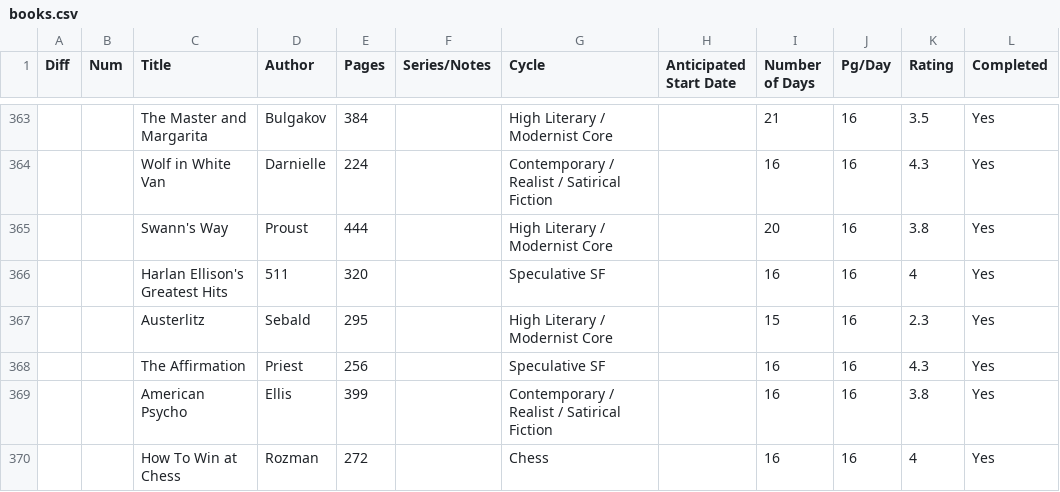
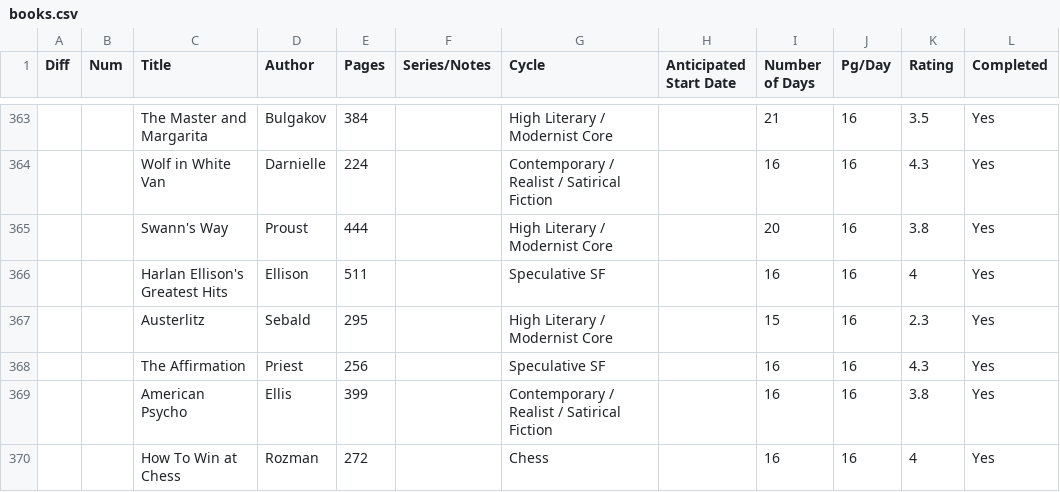
Before and after one commit to nicktagliamonte/nicktagliamonte.github.io, a CSV file: data/books.csv, drawn as a sheet; only a part is shown, gaps mark what is left out.

Commit message:
add item to books

```diff
--- a/data/books.csv
+++ b/data/books.csv
@@ -365,3 +365,3 @@ Diff,Num,Title,Author,Pages,Series/Notes,Cycle,Anticipated Start Date,Number of
 ,,Swann's Way,Proust,444,,High Literary / Modernist Core,,20,16,3.8,Yes
-,,Harlan Ellison's Greatest Hits,511,320,,Speculative SF,,16,16,4,Yes
+,,Harlan Ellison's Greatest Hits,Ellison,511,,Speculative SF,,16,16,4,Yes
 ,,Austerlitz,Sebald,295,,High Literary / Modernist Core,,15,16,2.3,Yes
```
